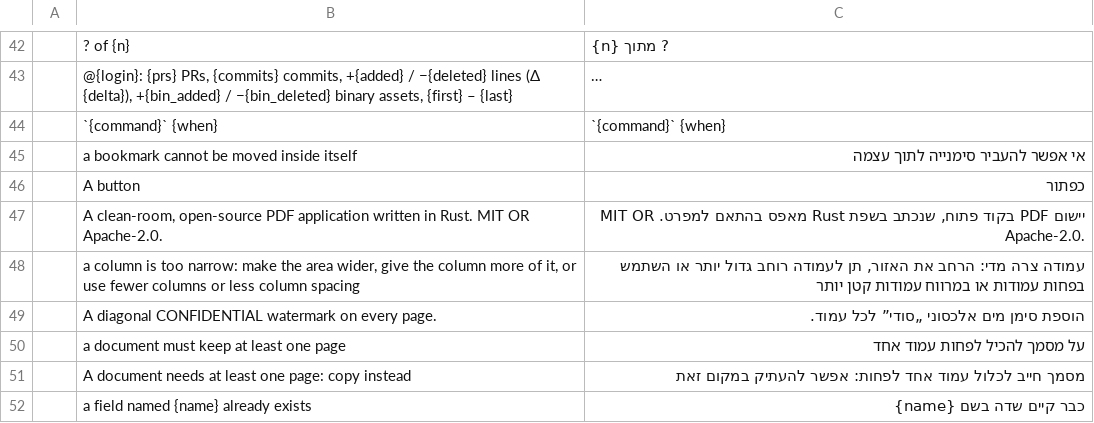
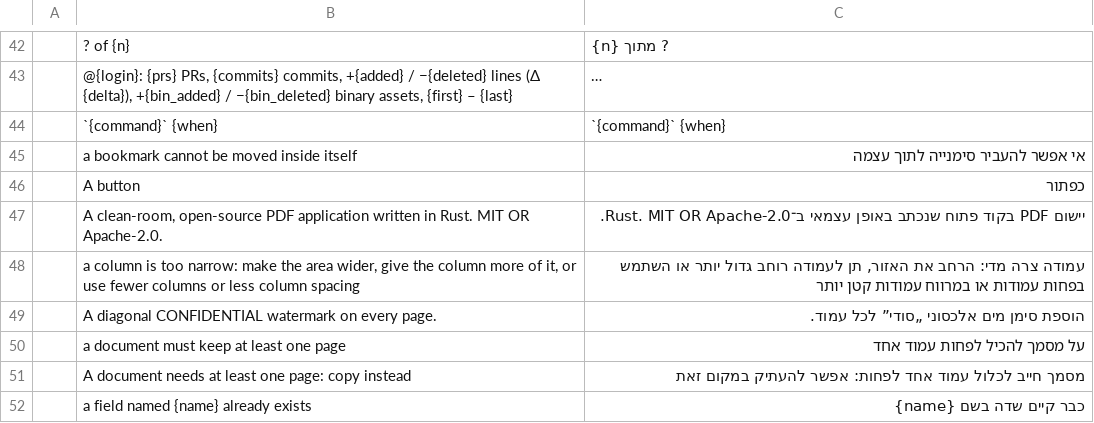
Before and after one commit to shneyni/craft-i18n, a TSV file: locales/he/pdfcraft.tsv, drawn as a sheet; only a part is shown, gaps mark what is left out; long unchanged cells end in …; the diff covers the shown part only.

Commit message:
fix(he/pdfcraft): refine download and app-description wording

```diff
--- a/locales/he/pdfcraft.tsv
+++ b/locales/he/pdfcraft.tsv
@@ -46,3 +46,3 @@
 	A button	כפתור
-	A clean-room, open-source PDF application written in Rust. MIT OR Apache-2.0.	יישום PDF בקוד פתוח, שנכתב בשפת Rust מאפס בהתאם למפרט. MIT OR Apache-2.0.
+	A clean-room, open-source PDF application written in Rust. MIT OR Apache-2.0.	יישום PDF בקוד פתוח שנכתב באופן עצמאי ב־Rust. MIT OR Apache-2.0.
 	a column is too narrow: make the area wider, give the column more of it, or use fewer columns or less column spacing	עמודה צרה מדי: הרחב את האזור, תן לעמודה רוחב גדול יותר או השתמש בפחות עמודות או במרווח עמודות קטן יותר
```
Also changed, not shown: 2 edited cells elsewhere in this file.
